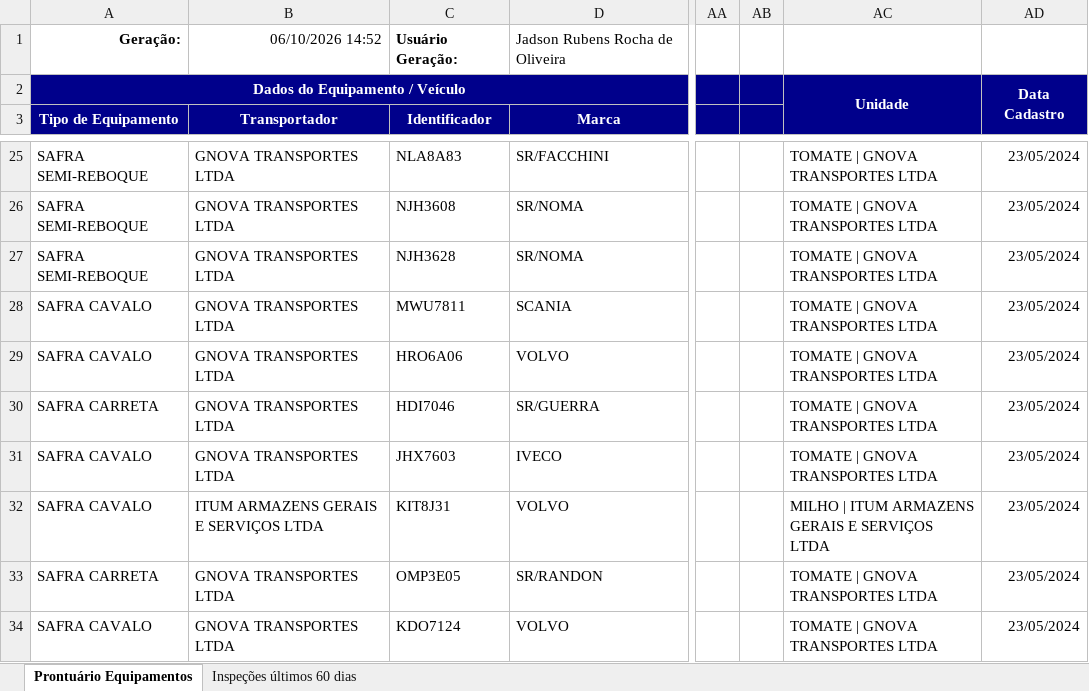
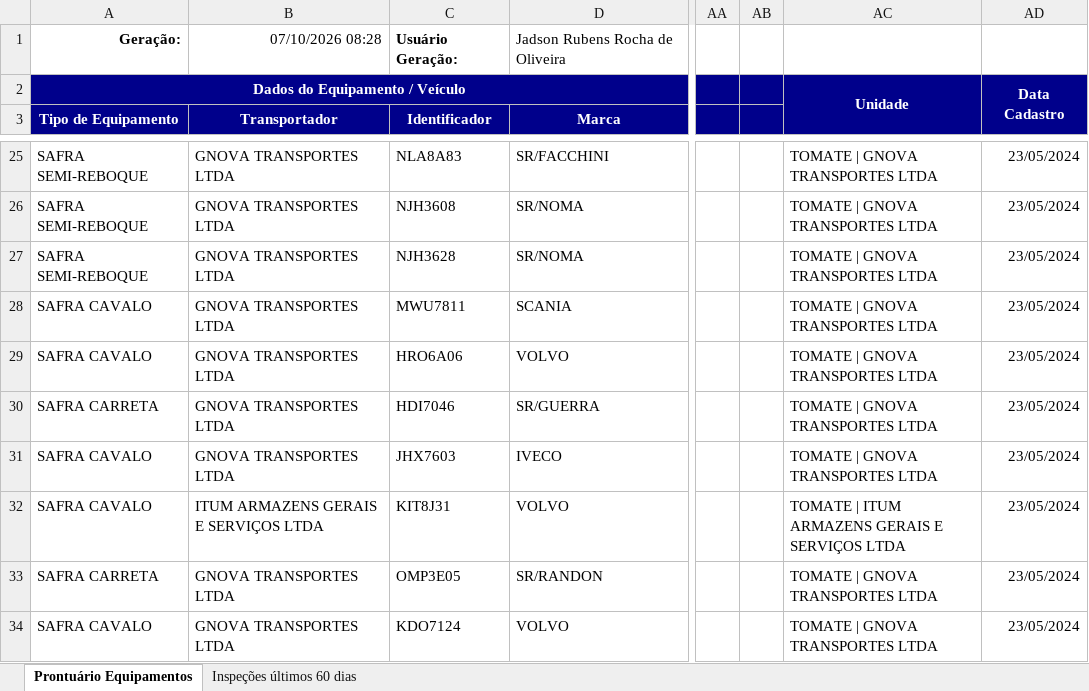
Before and after one commit to hannahfrotalegal/painel-frotalegal-heinz, an Excel workbook: dados/prontuario-equipamentos_1.xlsx, sheet Prontuário Equipamentos, drawn as a sheet; only a part is shown, gaps mark what is left out; values as stored, in another font and other column widths than the file's, no borders; the diff covers the shown part only; the diff names each change by its address in the sheet, - before the commit and + after, or states it on an @@ line.

Commit message:
Atualiza dados — extração 07/10/2026 08:28 (via painel)

```diff
--- a/dados/prontuario-equipamentos_1.xlsx (sheet Prontuário Equipamentos)
+++ b/dados/prontuario-equipamentos_1.xlsx (sheet Prontuário Equipamentos)
-B1 (Transportador): 06/10/2026 14:52
+B1 (Transportador): 07/10/2026 08:28
-AC32: MILHO | ITUM ARMAZENS GERAIS E SERVIÇOS LTDA
+AC32: TOMATE | ITUM ARMAZENS GERAIS E SERVIÇOS LTDA
```
Also changed, not shown: 1 removed row and 15 edited cells elsewhere in this sheet, sheet Inspeções últimos 60 dias.
